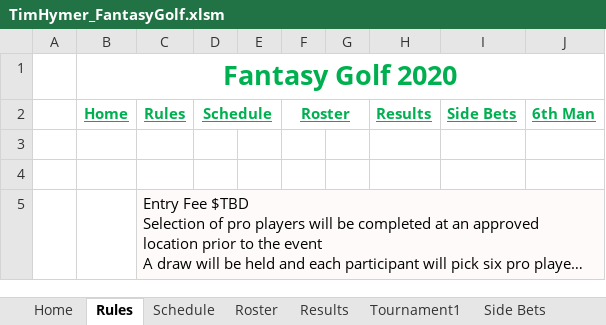
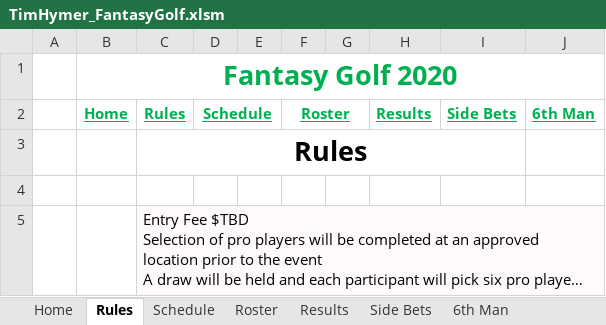
Before and after one commit to SWOFantasyGolf/SWOFantasyGolf.github.io, an Excel workbook: TimHymer_FantasyGolf.xlsm, sheet Rules, drawn as a sheet; long unchanged cells end in …; values as stored, in another font and other column widths than the file's, no borders; the diff names each change by its address in the sheet, - before the commit and + after, or states it on an @@ line.

```diff
--- a/TimHymer_FantasyGolf.xlsm (sheet Rules)
+++ b/TimHymer_FantasyGolf.xlsm (sheet Rules)
-C3: (empty)
+C3: Rules
+C3:I3 merged
```
Also changed, not shown: sheet Roster, sheet Schedule, sheet 6th Man, sheet Side Bets, sheet Tournament1, other sheet tabs, 36 other files.
